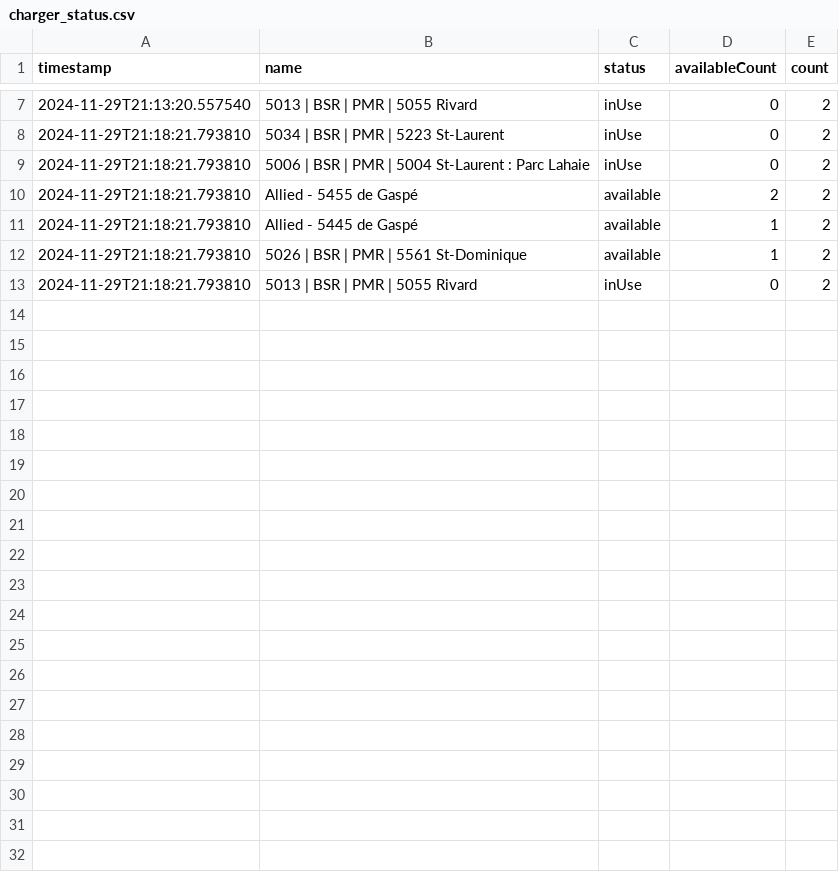
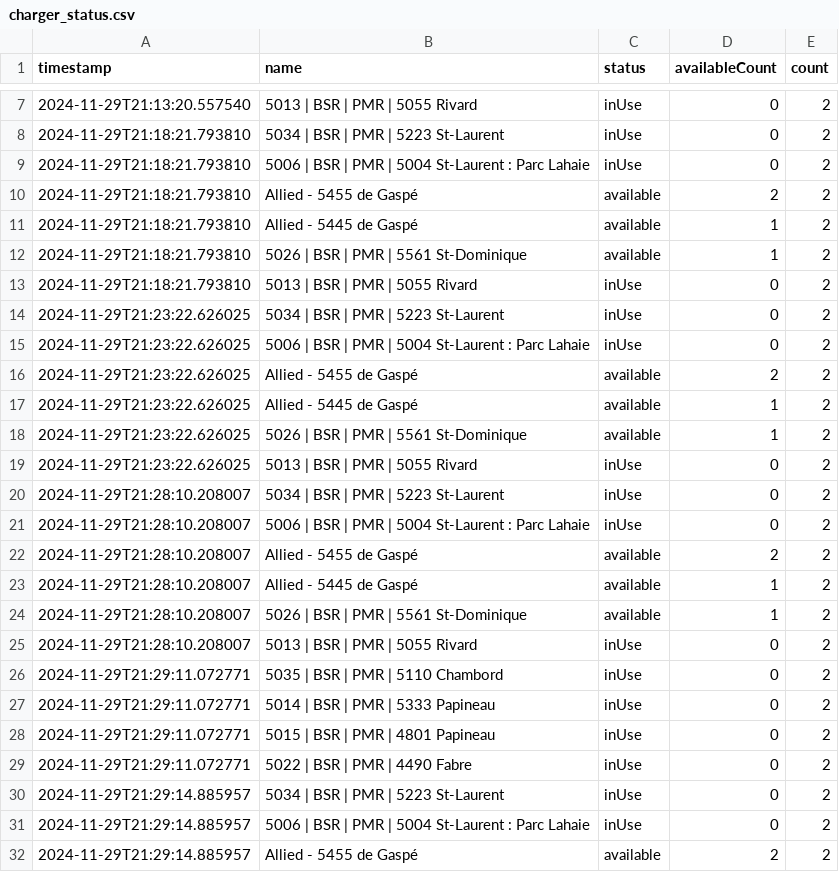
Before and after one commit to colinhickey/electric-circuit, a CSV file: charger_status.csv, drawn as a sheet; only a part is shown, gaps mark what is left out; the diff covers the shown part only.

```diff
--- a/charger_status.csv
+++ b/charger_status.csv
@@ -13 +13,20 @@ timestamp,name,status,availableCount,count
 2024-11-29T21:18:21.793810,5013 | BSR | PMR | 5055 Rivard,inUse,0,2
+2024-11-29T21:23:22.626025,5034 | BSR | PMR | 5223 St-Laurent,inUse,0,2
+2024-11-29T21:23:22.626025,5006 | BSR | PMR | 5004 St-Laurent : Parc Lahaie,inUse,0,2
+2024-11-29T21:23:22.626025,Allied - 5455 de Gaspé,available,2,2
+2024-11-29T21:23:22.626025,Allied - 5445 de Gaspé,available,1,2
+2024-11-29T21:23:22.626025,5026 | BSR | PMR | 5561 St-Dominique,available,1,2
+2024-11-29T21:23:22.626025,5013 | BSR | PMR | 5055 Rivard,inUse,0,2
+2024-11-29T21:28:10.208007,5034 | BSR | PMR | 5223 St-Laurent,inUse,0,2
+2024-11-29T21:28:10.208007,5006 | BSR | PMR | 5004 St-Laurent : Parc Lahaie,inUse,0,2
+2024-11-29T21:28:10.208007,Allied - 5455 de Gaspé,available,2,2
+2024-11-29T21:28:10.208007,Allied - 5445 de Gaspé,available,1,2
+2024-11-29T21:28:10.208007,5026 | BSR | PMR | 5561 St-Dominique,available,1,2
+2024-11-29T21:28:10.208007,5013 | BSR | PMR | 5055 Rivard,inUse,0,2
+2024-11-29T21:29:11.072771,5035 | BSR | PMR | 5110 Chambord,inUse,0,2
+2024-11-29T21:29:11.072771,5014 | BSR | PMR | 5333 Papineau,inUse,0,2
+2024-11-29T21:29:11.072771,5015 | BSR | PMR | 4801 Papineau,inUse,0,2
+2024-11-29T21:29:11.072771,5022 | BSR | PMR | 4490 Fabre,inUse,0,2
+2024-11-29T21:29:14.885957,5034 | BSR | PMR | 5223 St-Laurent,inUse,0,2
+2024-11-29T21:29:14.885957,5006 | BSR | PMR | 5004 St-Laurent : Parc Lahaie,inUse,0,2
+2024-11-29T21:29:14.885957,Allied - 5455 de Gaspé,available,2,2
```
Also changed, not shown: 17 added rows elsewhere in this file, 2 other files.
